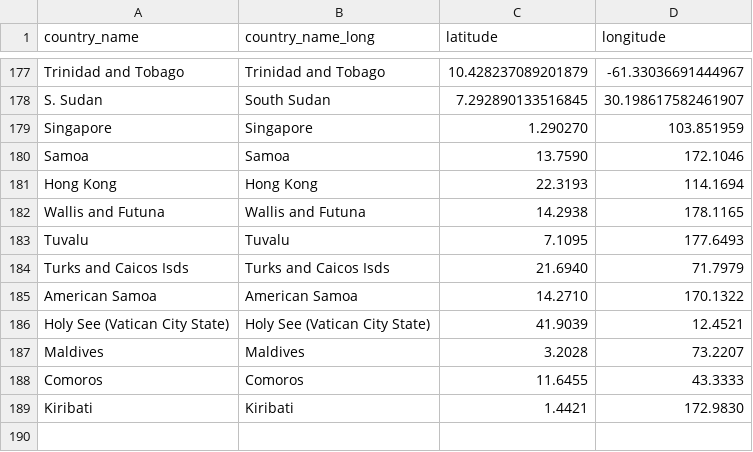
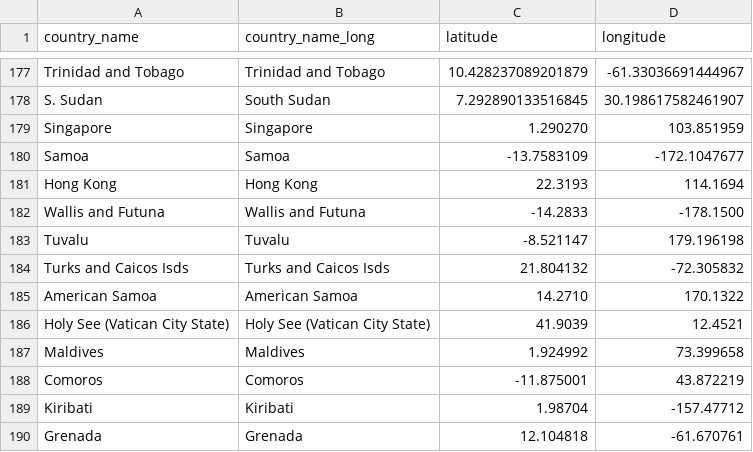
Before and after one commit to ziyingheng0701/FIT3179-A2, a CSV file: country_lat_long.csv, drawn as a sheet; only a part is shown, gaps mark what is left out.

Commit message:
Update country_lat_long.csv

```diff
--- a/country_lat_long.csv
+++ b/country_lat_long.csv
@@ -179,11 +179,12 @@ S. Sudan,South Sudan,7.292890133516845,30.198617582461907
 Singapore,Singapore,1.290270, 103.851959
-Samoa,Samoa, 13.7590, 172.1046
+Samoa,Samoa, -13.7583109, -172.1047677
 Hong Kong,Hong Kong,22.3193, 114.1694
-Wallis and Futuna, Wallis and Futuna,14.2938, 178.1165
-Tuvalu, Tuvalu,7.1095, 177.6493
-Turks and Caicos Isds, Turks and Caicos Isds,21.6940, 71.7979
+Wallis and Futuna, Wallis and Futuna,-14.2833, -178.1500
+Tuvalu, Tuvalu,-8.521147, 179.196198
+Turks and Caicos Isds, Turks and Caicos Isds, 21.804132, -72.305832
 American Samoa, American Samoa, 14.2710, 170.1322
 Holy See (Vatican City State), Holy See (Vatican City State), 41.9039, 12.4521
-Maldives, Maldives, 3.2028, 73.2207
-Comoros, Comoros, 11.6455, 43.3333
-Kiribati, Kiribati, 1.4421, 172.9830
+Maldives, Maldives, 1.924992, 73.399658
+Comoros, Comoros, -11.875001, 43.872219
+Kiribati, Kiribati, 1.98704,-157.47712
+Grenada, Grenada, 12.104818, -61.670761
```
